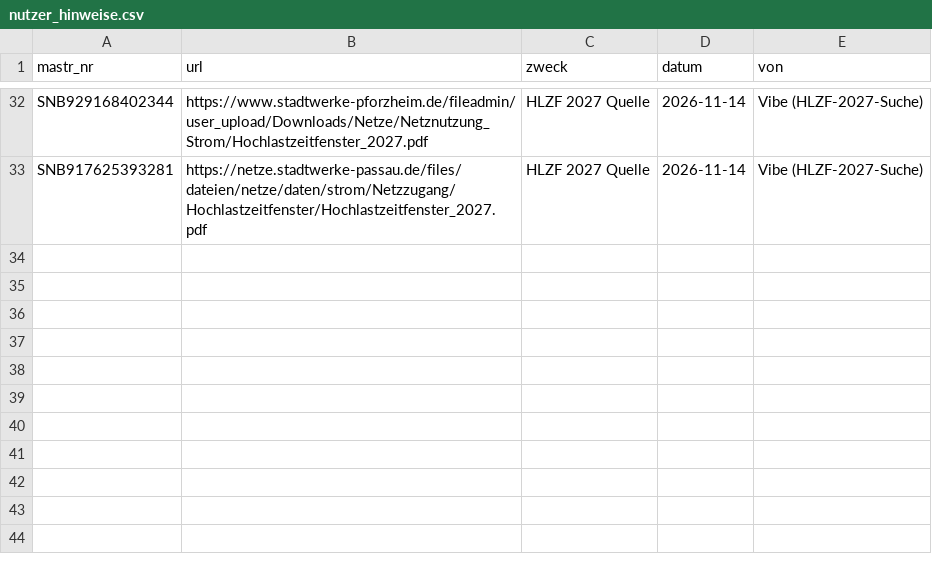
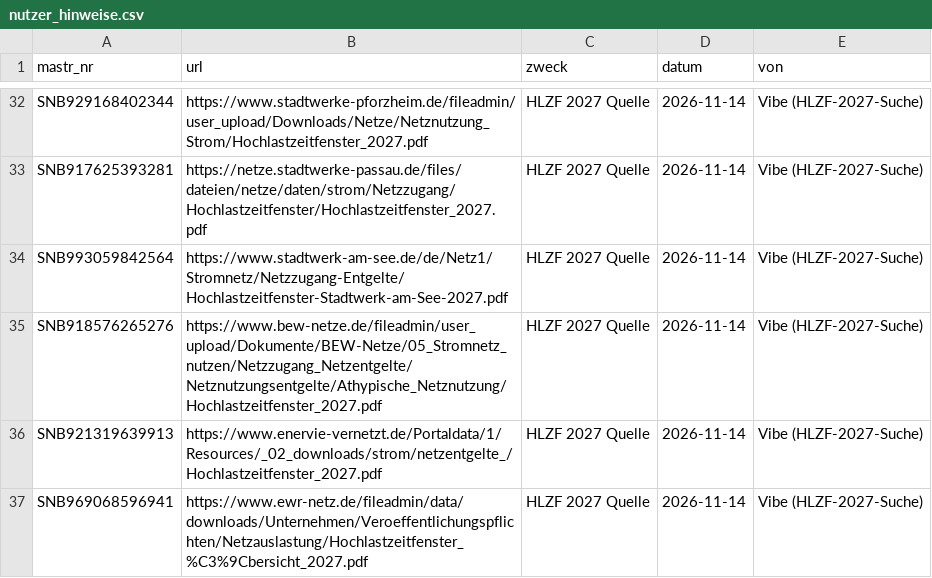
Before and after one commit to buelentd/netzentgelte-strom, a CSV file: lauf/nutzer_hinweise.csv, drawn as a sheet; only a part is shown, gaps mark what is left out; the diff names each change by its address in the sheet, - before the commit and + after, or states it on an @@ line.

```diff
--- a/lauf/nutzer_hinweise.csv
+++ b/lauf/nutzer_hinweise.csv
+row 34: SNB993059842564 | https://www.stadtwerk-am-see.de/de/Netz1/Stromnetz/Netzzugang-Entgelte/Hochlastzeitfenster-Stadtwerk-am-See-2027.pdf | HLZF 2027 Quelle | 2026-11-14 | Vibe (HLZF-2027-Suche)
+row 35: SNB918576265276 | https://www.bew-netze.de/fileadmin/user_upload/Dokumente/BEW-Netze/05_Stromnetz_nutzen/Netzzugang_Netzentgelte/Netznutzungsentgelte/Athypische_Netznutzung/Hochlastzeitfenster_2027.pdf | HLZF 2027 Quelle | 2026-11-14 | Vibe (HLZF-2027-Suche)
+row 36: SNB921319639913 | https://www.enervie-vernetzt.de/Portaldata/1/Resources/_02_downloads/strom/netzentgelte_/Hochlastzeitfenster_2027.pdf | HLZF 2027 Quelle | 2026-11-14 | Vibe (HLZF-2027-Suche)
+row 37: SNB969068596941 | https://www.ewr-netz.de/fileadmin/data/downloads/Unternehmen/Veroeffentlichungspflichten/Netzauslastung/Hochlastzeitfenster_%C3%9Cbersicht_2027.pdf | HLZF 2027 Quelle | 2026-11-14 | Vibe (HLZF-2027-Suche)
```
Also changed, not shown: ergebnis/hlzf/hlzf_2027_gelesen.csv, 1 other file.
